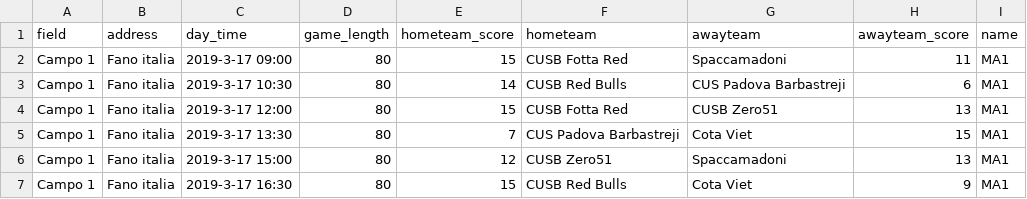
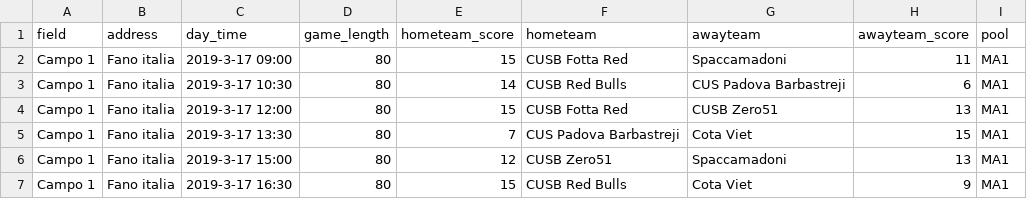
Before and after one commit to silvia-sartor/discisin, a CSV file: lib/seeds/matches.csv, drawn as a sheet; only a part is shown.

```diff
--- a/lib/seeds/matches.csv
+++ b/lib/seeds/matches.csv
@@ -1,2 +1,2 @@
-field,address,day_time,game_length,hometeam_score,hometeam,awayteam,awayteam_score,name
+field,address,day_time,game_length,hometeam_score,hometeam,awayteam,awayteam_score,pool
 Campo 1,Fano italia,2019-3-17 09:00,80,15,CUSB Fotta Red,Spaccamadoni,11,MA1
```
Also changed, not shown: 17 other files.
